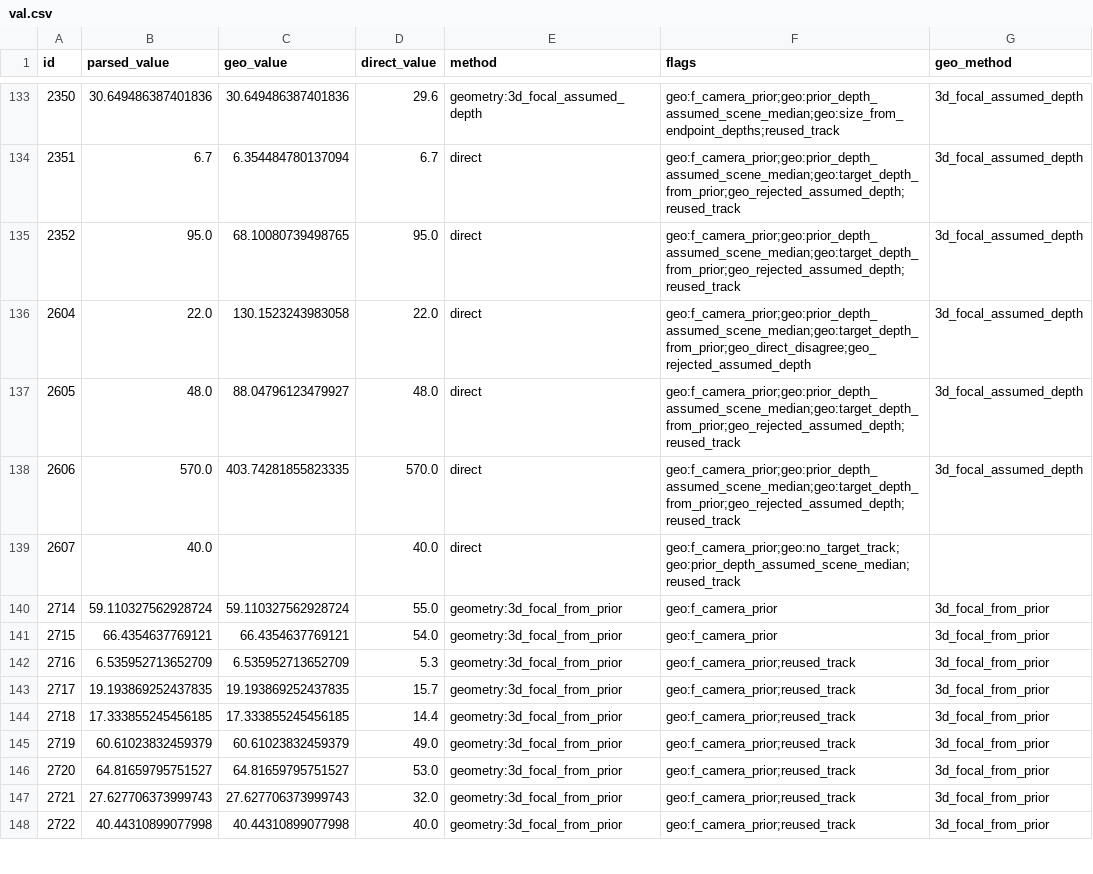
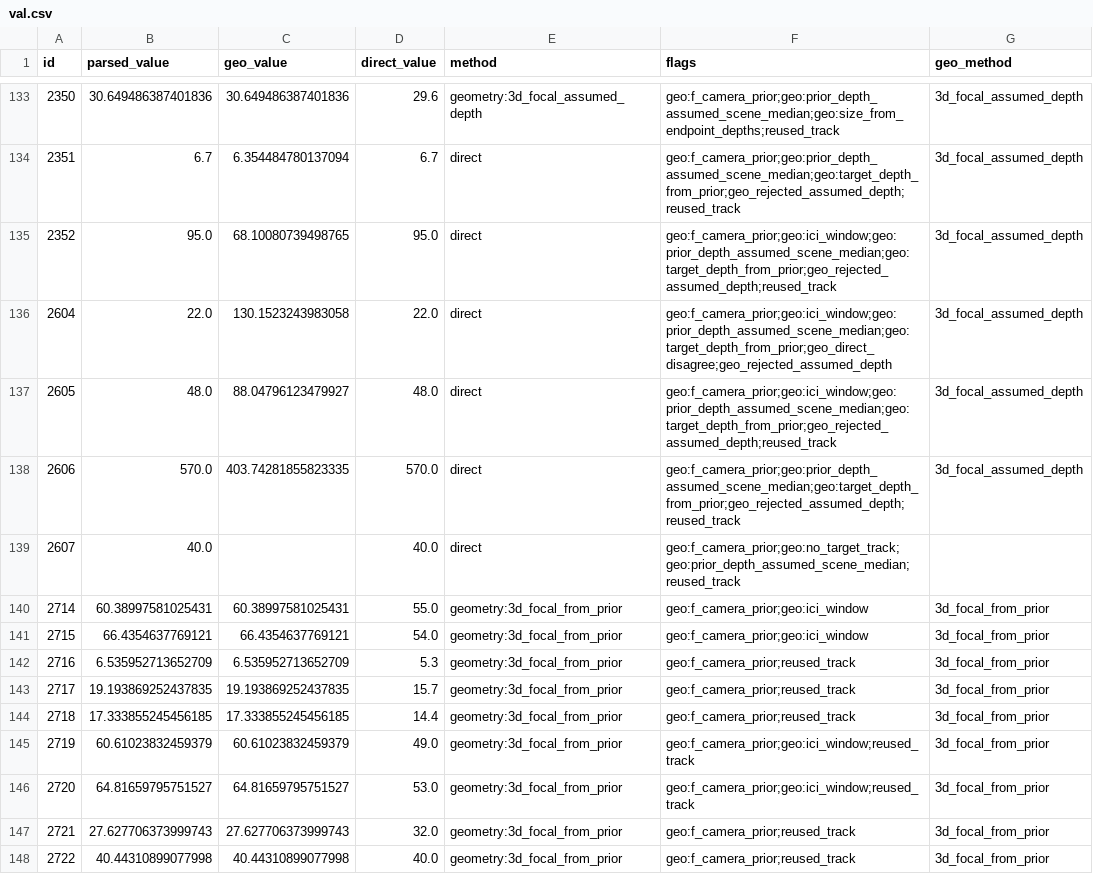
Before and after one commit to VihanAggarwal/quantiphy-challenge, a CSV file: runs/val_opus_med2/val.csv, drawn as a sheet; only a part is shown, gaps mark what is left out; the diff covers the shown part only.

```diff
--- a/runs/val_opus_med2/val.csv
+++ b/runs/val_opus_med2/val.csv
@@ -134,9 +134,9 @@ id,parsed_value,geo_value,direct_value,method,flags,geo_method
 2351,6.7,6.354484780137094,6.7,direct,geo:f_camera_prior;geo:prior_depth_assumed_scene_median;geo:target_depth_from_prior;geo_rejected_assumed_depth;reused_track,3d_focal_assumed_depth
-2352,95.0,68.10080739498765,95.0,direct,geo:f_camera_prior;geo:prior_depth_assumed_scene_median;geo:target_depth_from_prior;geo_rejected_assumed_depth;reused_track,3d_focal_assumed_depth
-2604,22.0,130.1523243983058,22.0,direct,geo:f_camera_prior;geo:prior_depth_assumed_scene_median;geo:target_depth_from_prior;geo_direct_disagree;geo_rejected_assumed_depth,3d_focal_assumed_depth
-2605,48.0,88.04796123479927,48.0,direct,geo:f_camera_prior;geo:prior_depth_assumed_scene_median;geo:target_depth_from_prior;geo_rejected_assumed_depth;reused_track,3d_focal_assumed_depth
+2352,95.0,68.10080739498765,95.0,direct,geo:f_camera_prior;geo:ici_window;geo:prior_depth_assumed_scene_median;geo:target_depth_from_prior;geo_rejected_assumed_depth;reused_track,3d_focal_assumed_depth
+2604,22.0,130.1523243983058,22.0,direct,geo:f_camera_prior;geo:ici_window;geo:prior_depth_assumed_scene_median;geo:target_depth_from_prior;geo_direct_disagree;geo_rejected_assumed_depth,3d_focal_assumed_depth
+2605,48.0,88.04796123479927,48.0,direct,geo:f_camera_prior;geo:ici_window;geo:prior_depth_assumed_scene_median;geo:target_depth_from_prior;geo_rejected_assumed_depth;reused_track,3d_focal_assumed_depth
 2606,570.0,403.74281855823335,570.0,direct,geo:f_camera_prior;geo:prior_depth_assumed_scene_median;geo:target_depth_from_prior;geo_rejected_assumed_depth;reused_track,3d_focal_assumed_depth
 2607,40.0,,40.0,direct,geo:f_camera_prior;geo:no_target_track;geo:prior_depth_assumed_scene_median;reused_track,
-2714,59.110327562928724,59.110327562928724,55.0,geometry:3d_focal_from_prior,geo:f_camera_prior,3d_focal_from_prior
-2715,66.4354637769121,66.4354637769121,54.0,geometry:3d_focal_from_prior,geo:f_camera_prior,3d_focal_from_prior
+2714,60.38997581025431,60.38997581025431,55.0,geometry:3d_focal_from_prior,geo:f_camera_prior;geo:ici_window,3d_focal_from_prior
+2715,66.4354637769121,66.4354637769121,54.0,geometry:3d_focal_from_prior,geo:f_camera_prior;geo:ici_window,3d_focal_from_prior
 2716,6.535952713652709,6.535952713652709,5.3,geometry:3d_focal_from_prior,geo:f_camera_prior;reused_track,3d_focal_from_prior
@@ -144,4 +144,4 @@ id,parsed_value,geo_value,direct_value,method,flags,geo_method
 2718,17.333855245456185,17.333855245456185,14.4,geometry:3d_focal_from_prior,geo:f_camera_prior;reused_track,3d_focal_from_prior
-2719,60.61023832459379,60.61023832459379,49.0,geometry:3d_focal_from_prior,geo:f_camera_prior;reused_track,3d_focal_from_prior
-2720,64.81659795751527,64.81659795751527,53.0,geometry:3d_focal_from_prior,geo:f_camera_prior;reused_track,3d_focal_from_prior
+2719,60.61023832459379,60.61023832459379,49.0,geometry:3d_focal_from_prior,geo:f_camera_prior;geo:ici_window;reused_track,3d_focal_from_prior
+2720,64.81659795751527,64.81659795751527,53.0,geometry:3d_focal_from_prior,geo:f_camera_prior;geo:ici_window;reused_track,3d_focal_from_prior
 2721,27.627706373999743,27.627706373999743,32.0,geometry:3d_focal_from_prior,geo:f_camera_prior;reused_track,3d_focal_from_prior
```
Also changed, not shown: 26 edited cells elsewhere in this file, runs/val_opus_high/val.csv, runs/val_opus_low/val.csv, 4 other files.
